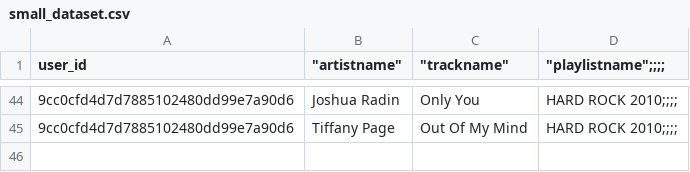
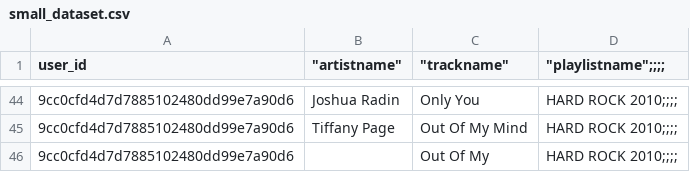
Before and after one commit to NikosBakalis/Music_Recomendator, a CSV file: data/small_dataset.csv, drawn as a sheet; only a part is shown, gaps mark what is left out.

Commit message:
Upload correct_dataset.csv with the correct values.

```diff
--- a/data/small_dataset.csv
+++ b/data/small_dataset.csv
@@ -45 +45,2 @@ user_id," ""artistname"""," ""trackname"""," ""playlistname"";;;;",,,,,,,,,,
 9cc0cfd4d7d7885102480dd99e7a90d6,Tiffany Page,Out Of My Mind,HARD ROCK 2010;;;;,,,,,,,,,,
+9cc0cfd4d7d7885102480dd99e7a90d6,,Out Of My,HARD ROCK 2010;;;;,,,,,,,,,,
```
Also changed, not shown: 3 other files.
